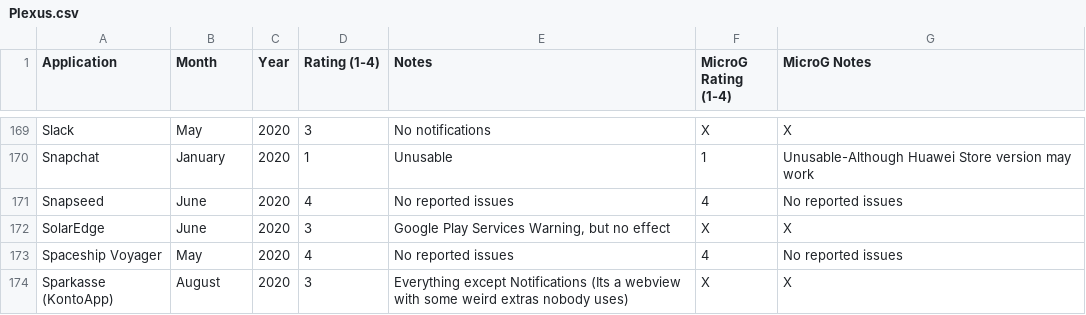
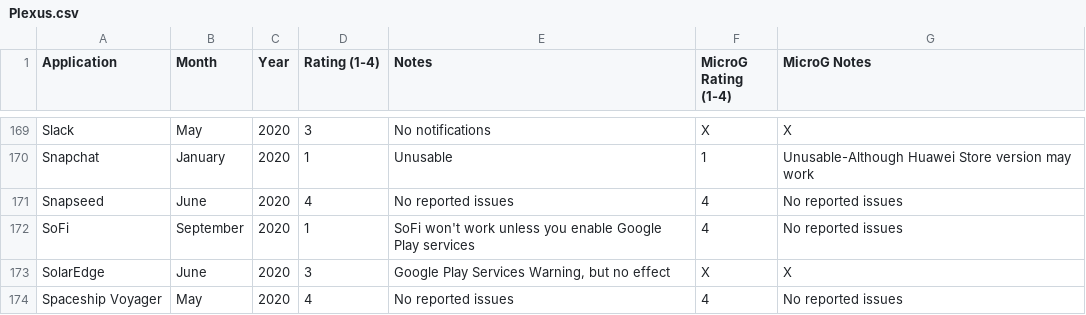
Before and after one commit to techlore/plexus, a CSV file: src/data/Plexus.csv, drawn as a sheet; only a part is shown, gaps mark what is left out; the shorter side is filled out with more unchanged rows; the diff names each change by its address in the sheet, - before the commit and + after, or states it on an @@ line.

Commit message:
Added SoFi (#40)

```diff
--- a/src/data/Plexus.csv
+++ b/src/data/Plexus.csv
+row 172: SoFi | September | 2020 | 1 | SoFi won't work unless you enable Google Play services | 4 | No reported issues
```
